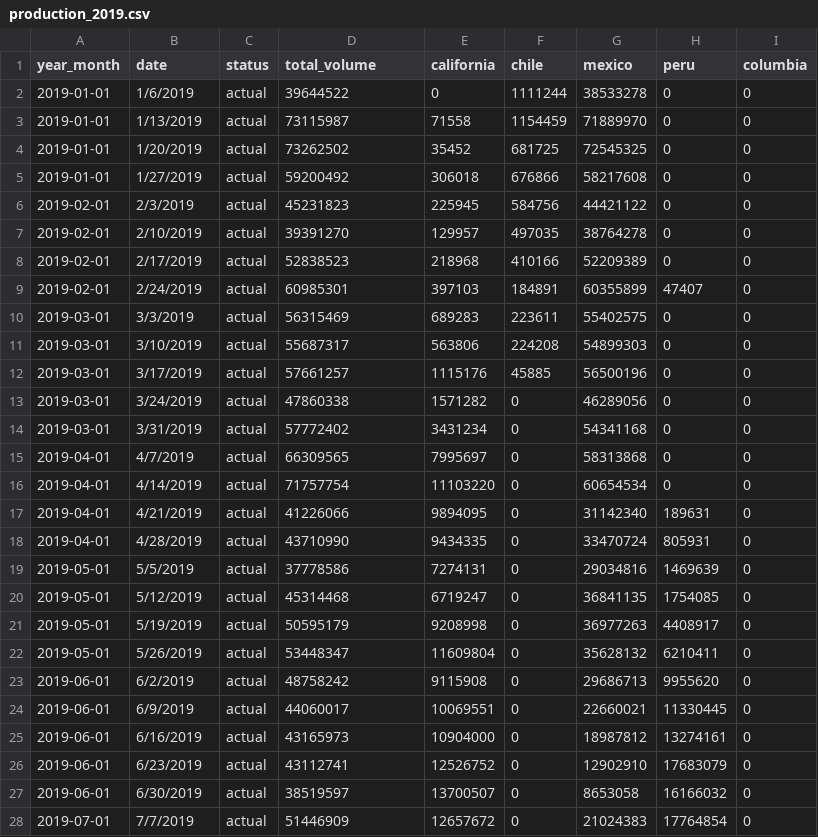
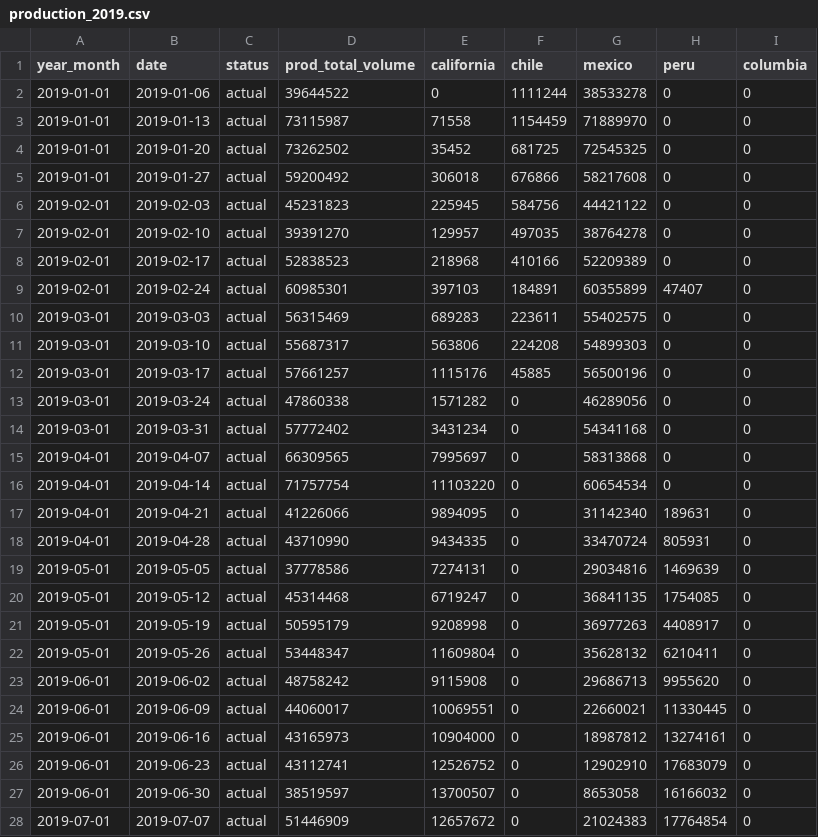
Before and after one commit to davidmcbee/Health_and_Avocados, a CSV file: resources/production_2019.csv, drawn as a sheet; only a part is shown; the diff covers the shown part only.

```diff
--- a/resources/production_2019.csv
+++ b/resources/production_2019.csv
@@ -1,28 +1,28 @@
-year_month,date,status,total_volume,california,chile,mexico,peru,columbia
-2019-01-01,1/6/2019,actual,39644522,0,1111244,38533278,0,0
-2019-01-01,1/13/2019,actual,73115987,71558,1154459,71889970,0,0
-2019-01-01,1/20/2019,actual,73262502,35452,681725,72545325,0,0
-2019-01-01,1/27/2019,actual,59200492,306018,676866,58217608,0,0
-2019-02-01,2/3/2019,actual,45231823,225945,584756,44421122,0,0
-2019-02-01,2/10/2019,actual,39391270,129957,497035,38764278,0,0
-2019-02-01,2/17/2019,actual,52838523,218968,410166,52209389,0,0
-2019-02-01,2/24/2019,actual,60985301,397103,184891,60355899,47407,0
-2019-03-01,3/3/2019,actual,56315469,689283,223611,55402575,0,0
-2019-03-01,3/10/2019,actual,55687317,563806,224208,54899303,0,0
-2019-03-01,3/17/2019,actual,57661257,1115176,45885,56500196,0,0
-2019-03-01,3/24/2019,actual,47860338,1571282,0,46289056,0,0
-2019-03-01,3/31/2019,actual,57772402,3431234,0,54341168,0,0
-2019-04-01,4/7/2019,actual,66309565,7995697,0,58313868,0,0
-2019-04-01,4/14/2019,actual,71757754,11103220,0,60654534,0,0
-2019-04-01,4/21/2019,actual,41226066,9894095,0,31142340,189631,0
-2019-04-01,4/28/2019,actual,43710990,9434335,0,33470724,805931,0
-2019-05-01,5/5/2019,actual,37778586,7274131,0,29034816,1469639,0
-2019-05-01,5/12/2019,actual,45314468,6719247,0,36841135,1754085,0
-2019-05-01,5/19/2019,actual,50595179,9208998,0,36977263,4408917,0
-2019-05-01,5/26/2019,actual,53448347,11609804,0,35628132,6210411,0
-2019-06-01,6/2/2019,actual,48758242,9115908,0,29686713,9955620,0
-2019-06-01,6/9/2019,actual,44060017,10069551,0,22660021,11330445,0
-2019-06-01,6/16/2019,actual,43165973,10904000,0,18987812,13274161,0
-2019-06-01,6/23/2019,actual,43112741,12526752,0,12902910,17683079,0
-2019-06-01,6/30/2019,actual,38519597,13700507,0,8653058,16166032,0
-2019-07-01,7/7/2019,actual,51446909,12657672,0,21024383,17764854,0
+year_month,date,status,prod_total_volume,california,chile,mexico,peru,columbia
+2019-01-01,2019-01-06,actual,39644522,0,1111244,38533278,0,0
+2019-01-01,2019-01-13,actual,73115987,71558,1154459,71889970,0,0
+2019-01-01,2019-01-20,actual,73262502,35452,681725,72545325,0,0
+2019-01-01,2019-01-27,actual,59200492,306018,676866,58217608,0,0
+2019-02-01,2019-02-03,actual,45231823,225945,584756,44421122,0,0
+2019-02-01,2019-02-10,actual,39391270,129957,497035,38764278,0,0
+2019-02-01,2019-02-17,actual,52838523,218968,410166,52209389,0,0
+2019-02-01,2019-02-24,actual,60985301,397103,184891,60355899,47407,0
+2019-03-01,2019-03-03,actual,56315469,689283,223611,55402575,0,0
+2019-03-01,2019-03-10,actual,55687317,563806,224208,54899303,0,0
+2019-03-01,2019-03-17,actual,57661257,1115176,45885,56500196,0,0
+2019-03-01,2019-03-24,actual,47860338,1571282,0,46289056,0,0
+2019-03-01,2019-03-31,actual,57772402,3431234,0,54341168,0,0
+2019-04-01,2019-04-07,actual,66309565,7995697,0,58313868,0,0
+2019-04-01,2019-04-14,actual,71757754,11103220,0,60654534,0,0
+2019-04-01,2019-04-21,actual,41226066,9894095,0,31142340,189631,0
+2019-04-01,2019-04-28,actual,43710990,9434335,0,33470724,805931,0
+2019-05-01,2019-05-05,actual,37778586,7274131,0,29034816,1469639,0
+2019-05-01,2019-05-12,actual,45314468,6719247,0,36841135,1754085,0
+2019-05-01,2019-05-19,actual,50595179,9208998,0,36977263,4408917,0
+2019-05-01,2019-05-26,actual,53448347,11609804,0,35628132,6210411,0
+2019-06-01,2019-06-02,actual,48758242,9115908,0,29686713,9955620,0
+2019-06-01,2019-06-09,actual,44060017,10069551,0,22660021,11330445,0
+2019-06-01,2019-06-16,actual,43165973,10904000,0,18987812,13274161,0
+2019-06-01,2019-06-23,actual,43112741,12526752,0,12902910,17683079,0
+2019-06-01,2019-06-30,actual,38519597,13700507,0,8653058,16166032,0
+2019-07-01,2019-07-07,actual,51446909,12657672,0,21024383,17764854,0
```
Also changed, not shown: 25 edited cells elsewhere in this file, resources/market_2019.csv, resources/market_2020.csv, 8 other files.
